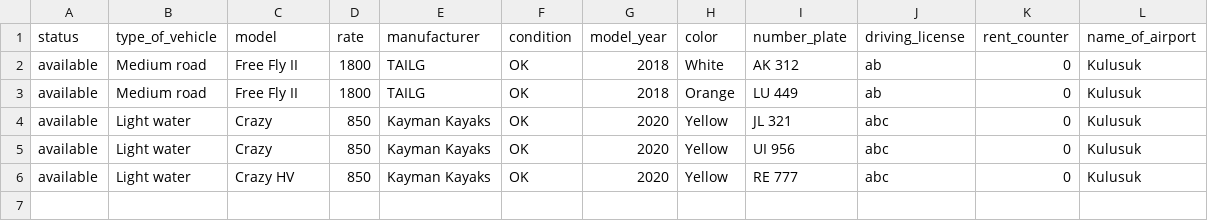
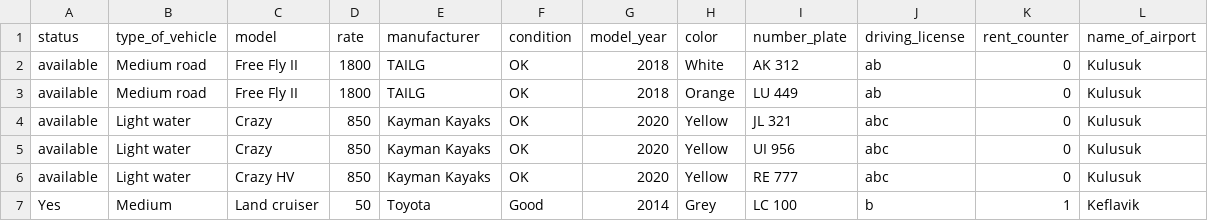
Before and after one commit to Boggi-Jones/Verklegt-Namskeid1, a CSV file: TheProgram/Data/data/Vehicle.csv, drawn as a sheet.

```diff
--- a/TheProgram/Data/data/Vehicle.csv
+++ b/TheProgram/Data/data/Vehicle.csv
@@ -6 +6,2 @@ available,Light water,Crazy,850,Kayman Kayaks,OK,2020,Yellow,UI 956,abc,0,Kulusu
 available,Light water,Crazy HV,850,Kayman Kayaks,OK,2020,Yellow,RE 777,abc,0,Kulusuk
+Yes,Medium,Land cruiser,50,Toyota,Good,2014,Grey,LC 100,b,1,Keflavik
```
Also changed, not shown: 4 other files.
